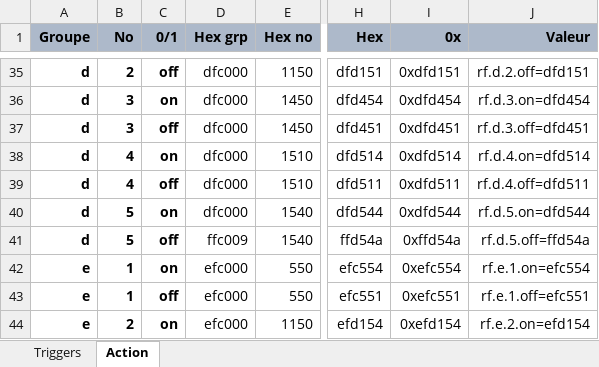
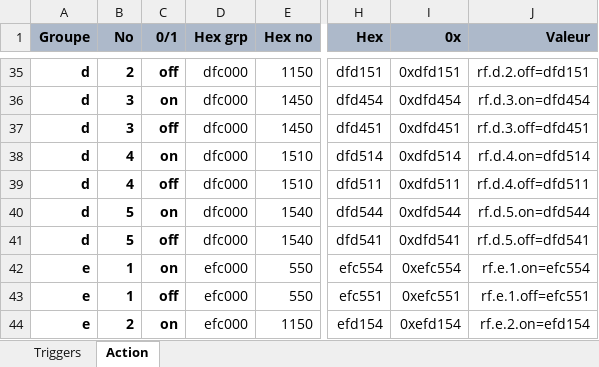
Before and after one commit to thunderace/domo-app, an Excel workbook: src/ngDomo.xlsx, sheet Action, drawn as a sheet; only a part is shown, gaps mark what is left out; values as stored, in another font and other column widths than the file's, no borders; the diff names each change by its address in the sheet, - before the commit and + after, or states it on an @@ line.

```diff
--- a/src/ngDomo.xlsx (sheet Action)
+++ b/src/ngDomo.xlsx (sheet Action)
-D41 (Hex grp): ffc009
+D41 (Hex grp): dfc000
-H41 (Hex): ffd54a
+H41 (Hex): dfd541
-I41 (0x): 0xffd54a
+I41 (0x): 0xdfd541
-J41 (Valeur): rf.d.5.off=ffd54a
+J41 (Valeur): rf.d.5.off=dfd541
```
Also changed, not shown: sheet Triggers, formulas that keep their value.
